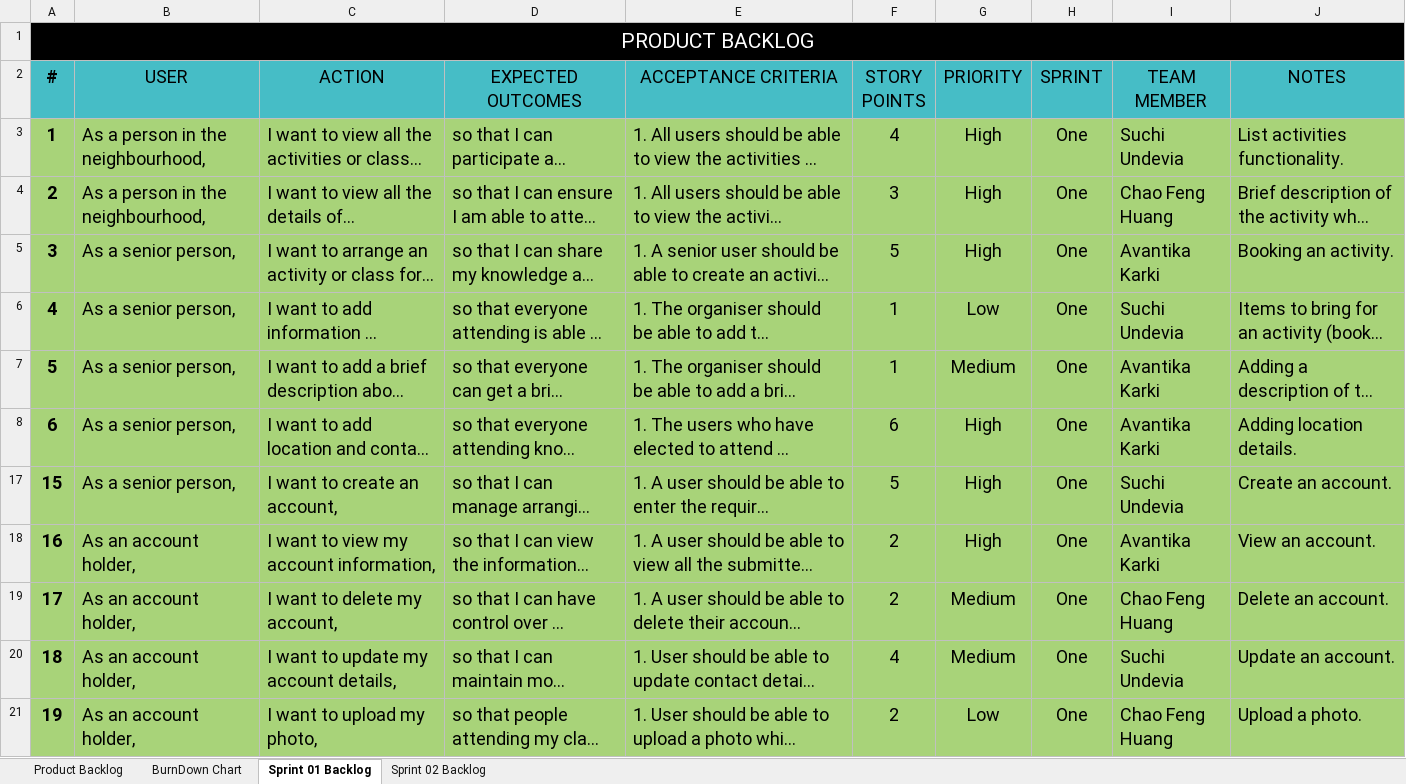
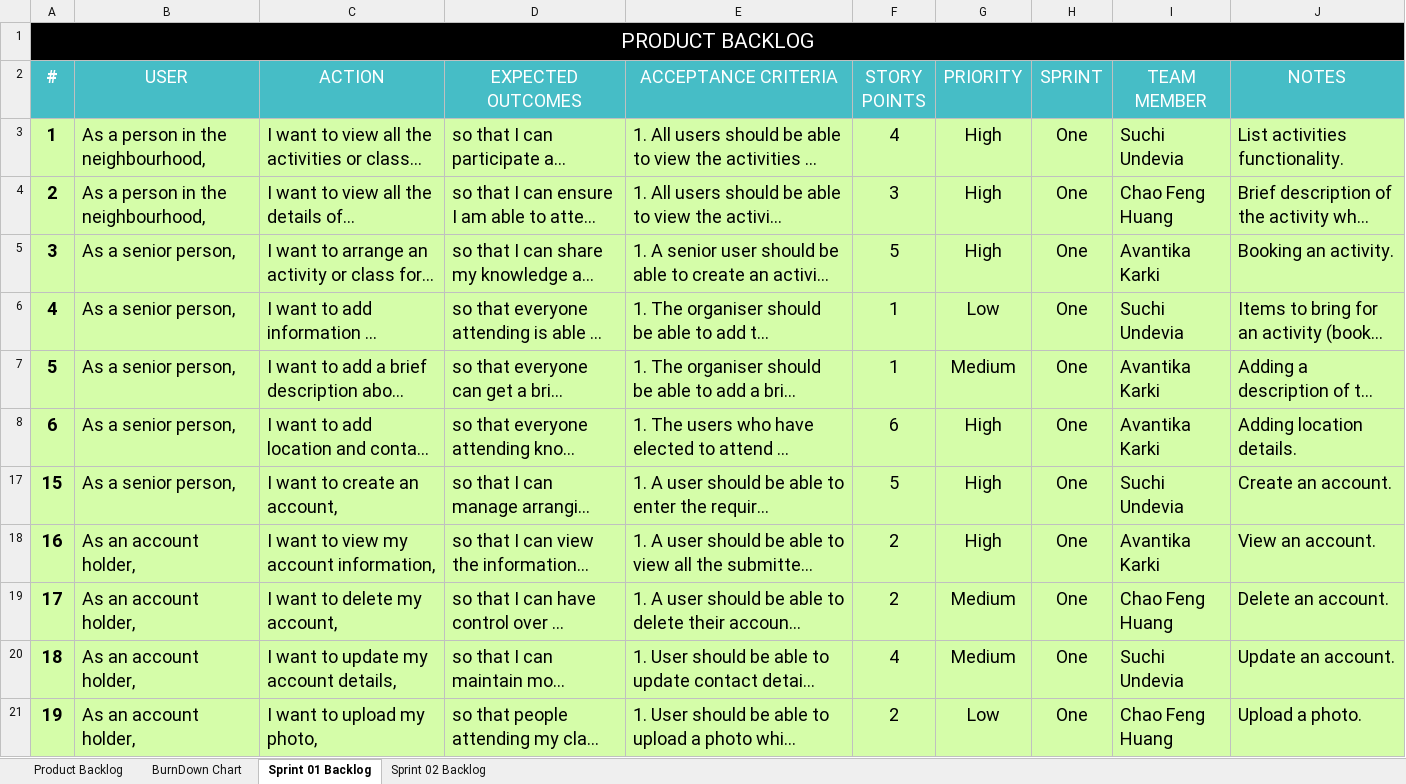
Before and after one commit to suchiundevia/project_grownups_react_aws, an Excel workbook: documents/ProductBacklog.xlsx, sheet Sprint 01 Backlog, drawn as a sheet; only a part is shown; long unchanged cells end in …; values as stored, in another font and other column widths than the file's, no borders; the diff covers the shown part only; the diff names each change by its address in the sheet, - before the commit and + after, or states it on an @@ line.

Commit message:
Documentation Updated

```diff
--- a/documents/ProductBacklog.xlsx (sheet Sprint 01 Backlog)
+++ b/documents/ProductBacklog.xlsx (sheet Sprint 01 Backlog)
-A2:J2 text colour: black
+A2:J2 text colour: #FFFFFF
-A3:J8 fill: #A8D379
+A3:J8 fill: #D5FDA9
-A17:J21 fill: #A8D379
+A17:J21 fill: #D5FDA9
```
Also changed, not shown: 1 edited cell, cell formats and merged cells elsewhere in this sheet, sheet Sprint 02 Backlog, sheet Product Backlog, 3 other files.
